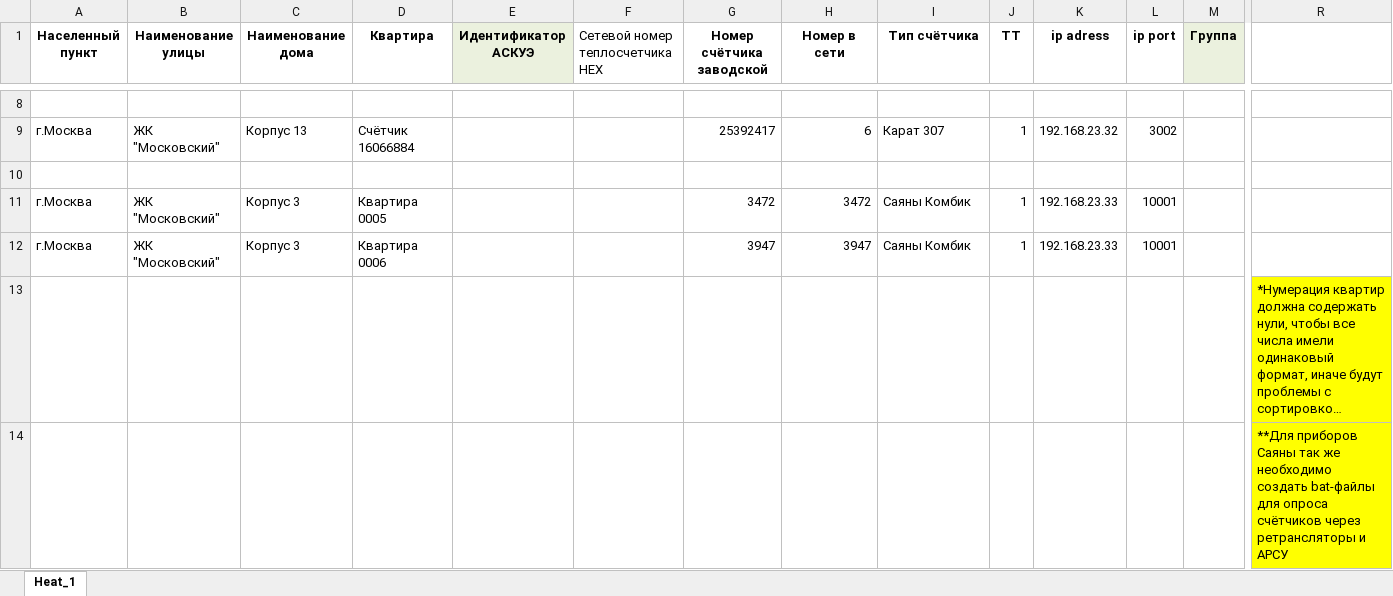
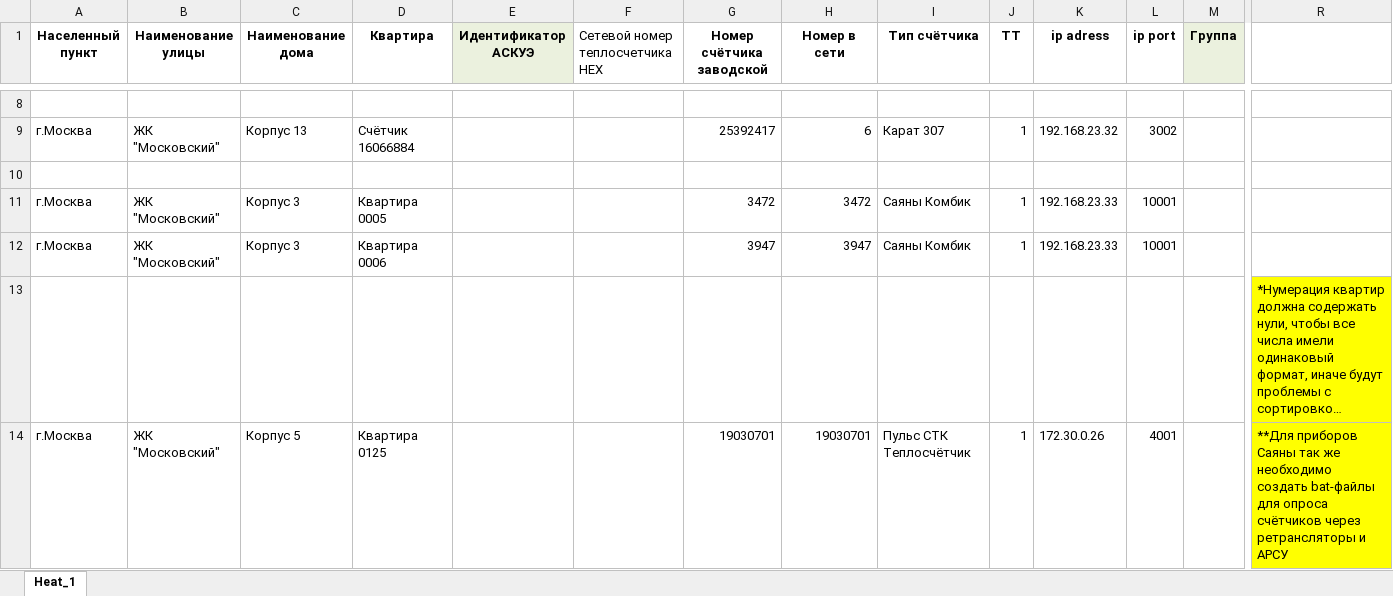
Before and after one commit to Prizmer/wui3, an Excel workbook: prizmer/static/excel/heat_template_for_load.xlsx, sheet Heat_1, drawn as a sheet; only a part is shown, gaps mark what is left out; long unchanged cells end in …; values as stored, in another font and other column widths than the file's, no borders; conditional formats not drawn; removed rows and columns are numbered as before the commit, all else as after; rows hold the shown columns only; the diff names each change by its address in the sheet, - before the commit and + after, or states it on an @@ line.

Commit message:
stk_heat

```diff
--- a/prizmer/static/excel/heat_template_for_load.xlsx (sheet Heat_1)
+++ b/prizmer/static/excel/heat_template_for_load.xlsx (sheet Heat_1)
-row 14:  |  |  |  |  |  |  |  |  |  |  |  |  | **Для приборов Саяны так же необходимо создать bat-файлы для опроса счётчиков через ретрансляторы и АРСУ
+row 14: г.Москва | ЖК "Московский" | Корпус 5 | Квартира 0125 |  |  | 19030701 | 19030701 | Пульс СТК Теплосчётчик | 1 | 172.30.0.26 | 4001 |  | **Для приборов Саяны так же необходимо создать bat-файлы для опроса счётчиков через ретрансляторы и АРСУ
```
Also changed, not shown: 6 other files.
